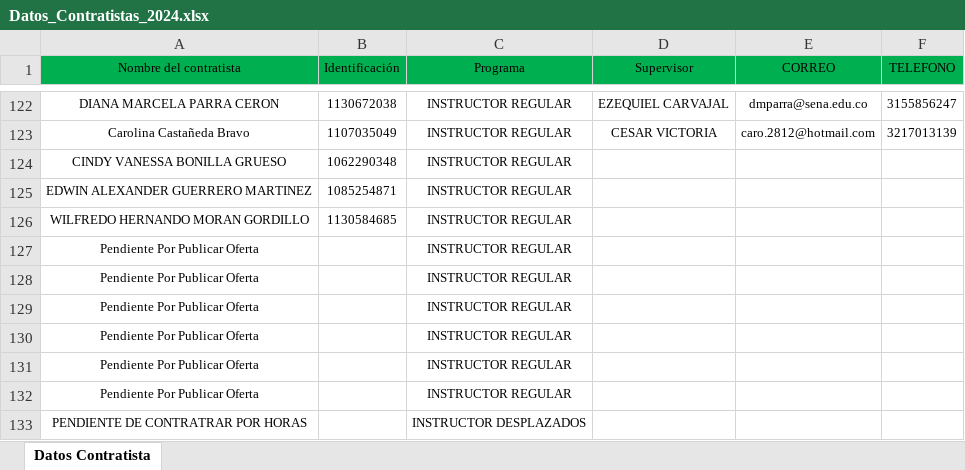
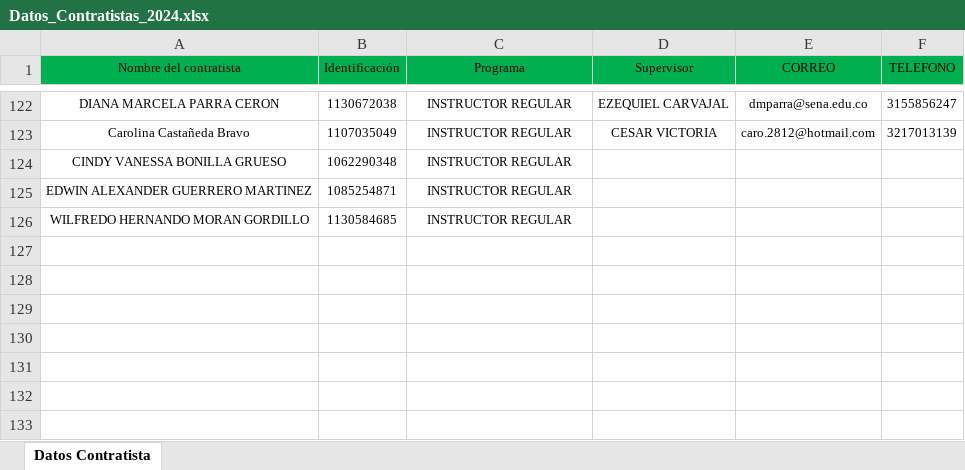
Before and after one commit to Stiwarg/automatizacionSena, an Excel workbook: bots/documentos/Datos_Contratistas_2024.xlsx, sheet Datos Contratista, drawn as a sheet; only a part is shown, gaps mark what is left out; values as stored, in another font and other column widths than the file's, no borders; the diff names each change by its address in the sheet, - before the commit and + after, or states it on an @@ line.

```diff
--- a/bots/documentos/Datos_Contratistas_2024.xlsx (sheet Datos Contratista)
+++ b/bots/documentos/Datos_Contratistas_2024.xlsx (sheet Datos Contratista)
-row 127: Pendiente Por Publicar Oferta |  | INSTRUCTOR REGULAR
-row 128: Pendiente Por Publicar Oferta |  | INSTRUCTOR REGULAR
-row 129: Pendiente Por Publicar Oferta |  | INSTRUCTOR REGULAR
-row 130: Pendiente Por Publicar Oferta |  | INSTRUCTOR REGULAR
-row 131: Pendiente Por Publicar Oferta |  | INSTRUCTOR REGULAR
-row 132: Pendiente Por Publicar Oferta |  | INSTRUCTOR REGULAR
-row 133: PENDIENTE DE CONTRATRAR POR HORAS |  | INSTRUCTOR DESPLAZADOS
```
Also changed, not shown: bots/documentos/Reporte Novedades en Tramite SAF 2024-02-27 (1).xlsx, 40 other files.
